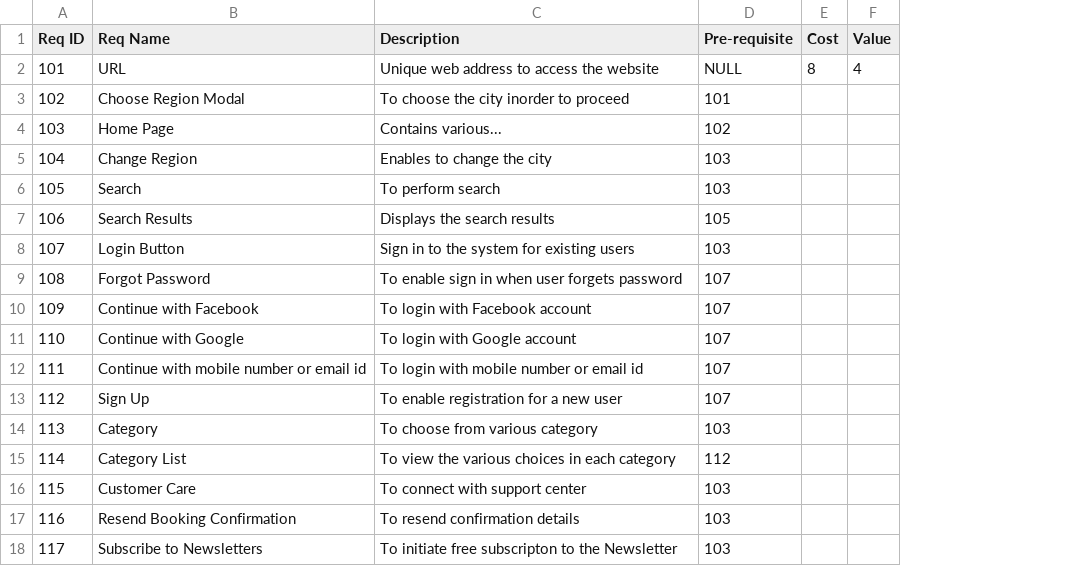
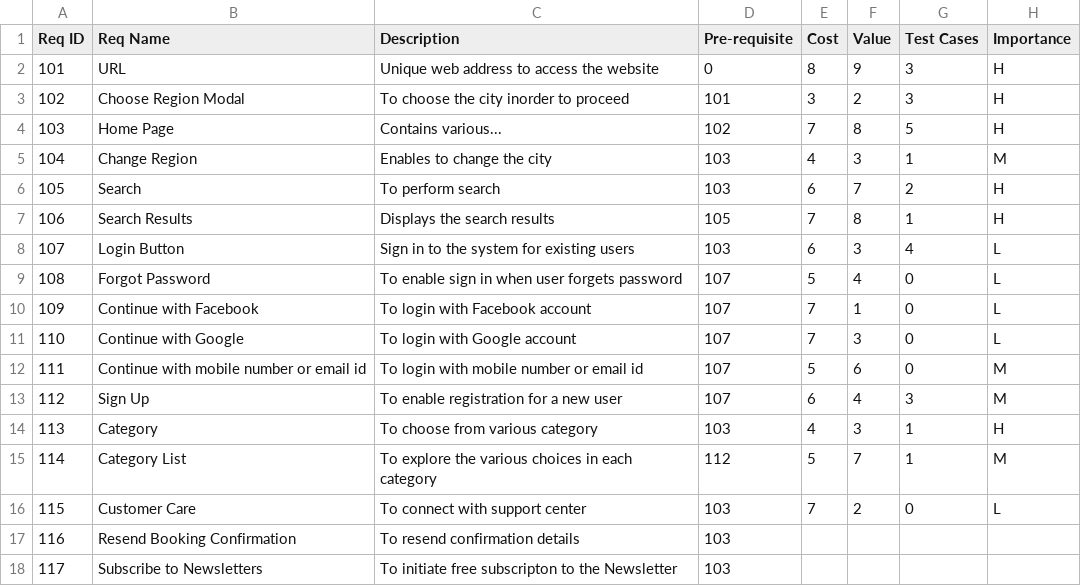
Before and after one commit to GocGamaar/Requirement-Prioritization, a CSV file: BMS Requirements.csv, drawn as a sheet; only a part is shown; the diff covers the shown part only; the diff names each change by its address in the sheet, - before the commit and + after, or states it on an @@ line.

```diff
--- a/BMS Requirements.csv
+++ b/BMS Requirements.csv
+column G (Test Cases), rows 2-16: 3 | 3 | 5 | 1 | 2 | 1 | 4 | 0 | 0 | 0 | 0 | 3 | 1 | 1 | 0
+column H (Importance), rows 2-16: H | H | H | M | H | H | L | L | L | L | M | M | H | M | L
-D2 (Pre-requisite): NULL
+D2 (Pre-requisite): 0
-F2 (Value): 4
+F2 (Value): 9
-E3 (Cost): (empty)
+E3 (Cost): 3
-F3 (Value): (empty)
+F3 (Value): 2
-E4 (Cost): (empty)
+E4 (Cost): 7
-F4 (Value): (empty)
+F4 (Value): 8
-E5 (Cost): (empty)
+E5 (Cost): 4
-F5 (Value): (empty)
+F5 (Value): 3
-E6 (Cost): (empty)
+E6 (Cost): 6
-F6 (Value): (empty)
+F6 (Value): 7
-E7 (Cost): (empty)
+E7 (Cost): 7
-F7 (Value): (empty)
+F7 (Value): 8
-E8 (Cost): (empty)
+E8 (Cost): 6
-F8 (Value): (empty)
+F8 (Value): 3
-E9 (Cost): (empty)
+E9 (Cost): 5
-F9 (Value): (empty)
+F9 (Value): 4
-E10:E11 (Cost): (empty)
+E10:E11 (Cost): 7
-F10 (Value): (empty)
+F10 (Value): 1
-F11 (Value): (empty)
+F11 (Value): 3
-E12 (Cost): (empty)
+E12 (Cost): 5
-F12 (Value): (empty)
+F12 (Value): 6
-E13 (Cost): (empty)
+E13 (Cost): 6
-F13 (Value): (empty)
+F13 (Value): 4
-E14 (Cost): (empty)
+E14 (Cost): 4
-F14 (Value): (empty)
+F14 (Value): 3
-C15 (Description): To view the various…
+C15 (Description): To explore the various…
-E15 (Cost): (empty)
+E15 (Cost): 5
-F15 (Value): (empty)
+F15 (Value): 7
-E16 (Cost): (empty)
+E16 (Cost): 7
-F16 (Value): (empty)
+F16 (Value): 2
```
Also changed, not shown: 21 added rows elsewhere in this file, 2 other files.
